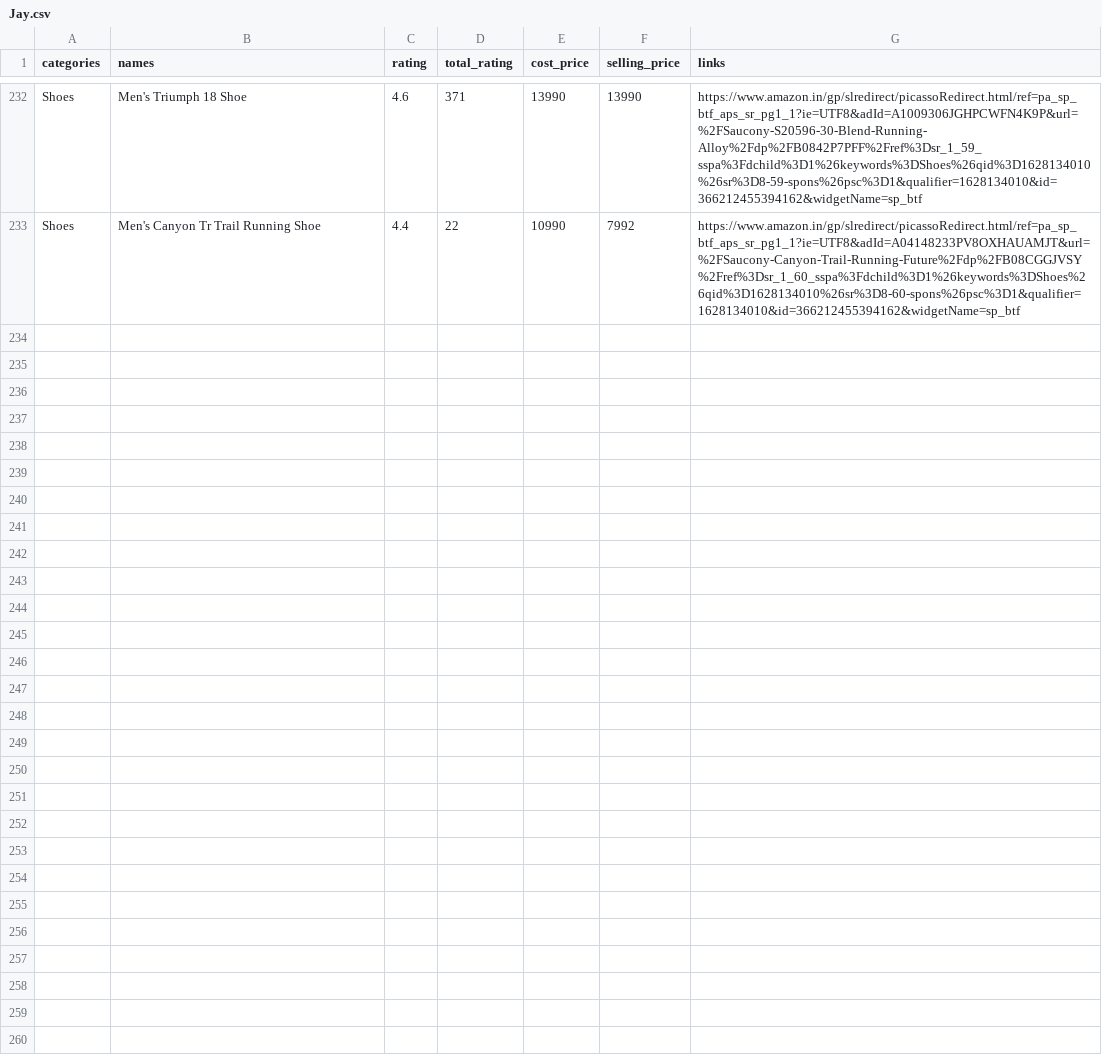
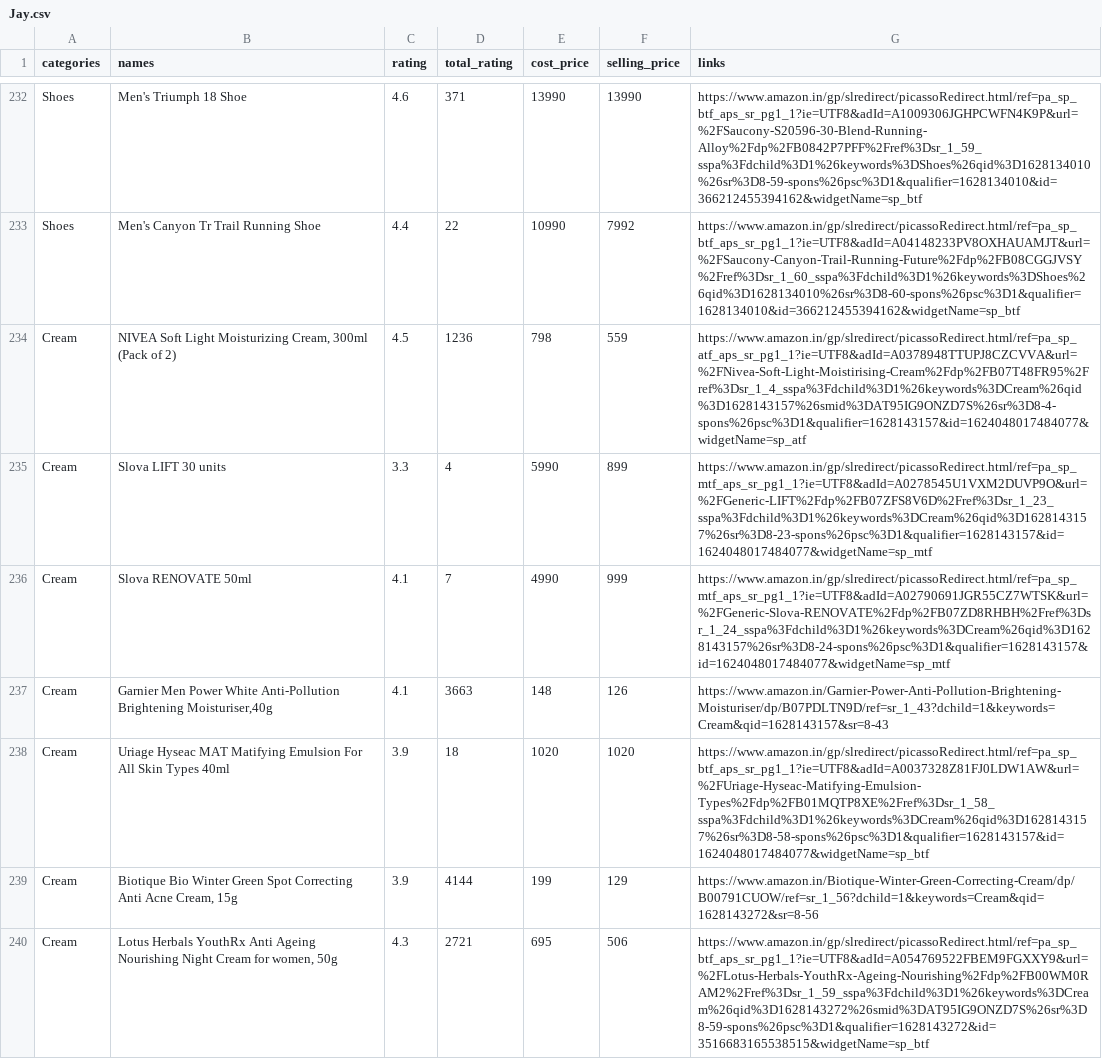
Before and after one commit to AdityaRao1212/AmazonWebScraper, a CSV file: csv/Jay.csv, drawn as a sheet; only a part is shown, gaps mark what is left out.

```diff
--- a/csv/Jay.csv
+++ b/csv/Jay.csv
@@ -233 +233,8 @@ Shoes,Men's Triumph 18 Shoe  ,4.6,371,13990,13990,https://www.amazon.in/gp/slred
 Shoes,Men's Canyon Tr Trail Running Shoe  ,4.4,22,10990,7992,https://www.amazon.in/gp/slredirect/picassoRedirect.html/ref=pa_sp_btf_aps_sr_pg1_1?ie=UTF8&adId=A04148233PV8OXHAUAMJT&url=%2FSaucony-Canyon-Trail-Running-Future%2Fdp%2FB08CGGJVSY%2Fref%3Dsr_1_60_sspa%3Fdchild%3D1%26keywords%3DShoes%26qid%3D1628134010%26sr%3D8-60-spons%26psc%3D1&qualifier=1628134010&id=366212455394162&widgetName=sp_btf
+Cream,"NIVEA Soft Light Moisturizing Cream, 300ml (Pack of 2)  ",4.5,1236,798,559,https://www.amazon.in/gp/slredirect/picassoRedirect.html/ref=pa_sp_atf_aps_sr_pg1_1?ie=UTF8&adId=A0378948TTUPJ8CZCVVA&url=%2FNivea-Soft-Light-Moistirising-Cream%2Fdp%2FB07T48FR95%2Fref%3Dsr_1_4_sspa%3Fdchild%3D1%26keywords%3DCream%26qid%3D1628143157%26smid%3DAT95IG9ONZD7S%26sr%3D8-4-spons%26psc%3D1&qualifier=1628143157&id=1624048017484077&widgetName=sp_atf
+Cream,Slova LIFT 30 units  ,3.3,4,5990,899,https://www.amazon.in/gp/slredirect/picassoRedirect.html/ref=pa_sp_mtf_aps_sr_pg1_1?ie=UTF8&adId=A0278545U1VXM2DUVP9O&url=%2FGeneric-LIFT%2Fdp%2FB07ZFS8V6D%2Fref%3Dsr_1_23_sspa%3Fdchild%3D1%26keywords%3DCream%26qid%3D1628143157%26sr%3D8-23-spons%26psc%3D1&qualifier=1628143157&id=1624048017484077&widgetName=sp_mtf
+Cream,Slova RENOVATE 50ml  ,4.1,7,4990,999,https://www.amazon.in/gp/slredirect/picassoRedirect.html/ref=pa_sp_mtf_aps_sr_pg1_1?ie=UTF8&adId=A02790691JGR55CZ7WTSK&url=%2FGeneric-Slova-RENOVATE%2Fdp%2FB07ZD8RHBH%2Fref%3Dsr_1_24_sspa%3Fdchild%3D1%26keywords%3DCream%26qid%3D1628143157%26sr%3D8-24-spons%26psc%3D1&qualifier=1628143157&id=1624048017484077&widgetName=sp_mtf
+Cream,"Garnier Men Power White Anti-Pollution Brightening Moisturiser,40g  ",4.1,3663,148,126,https://www.amazon.in/Garnier-Power-Anti-Pollution-Brightening-Moisturiser/dp/B07PDLTN9D/ref=sr_1_43?dchild=1&keywords=Cream&qid=1628143157&sr=8-43
+Cream,Uriage Hyseac MAT Matifying Emulsion For All Skin Types 40ml  ,3.9,18,1020,1020,https://www.amazon.in/gp/slredirect/picassoRedirect.html/ref=pa_sp_btf_aps_sr_pg1_1?ie=UTF8&adId=A0037328Z81FJ0LDW1AW&url=%2FUriage-Hyseac-Matifying-Emulsion-Types%2Fdp%2FB01MQTP8XE%2Fref%3Dsr_1_58_sspa%3Fdchild%3D1%26keywords%3DCream%26qid%3D1628143157%26sr%3D8-58-spons%26psc%3D1&qualifier=1628143157&id=1624048017484077&widgetName=sp_btf
+Cream,"Biotique Bio Winter Green Spot Correcting Anti Acne Cream, 15g  ",3.9,4144,199,129,https://www.amazon.in/Biotique-Winter-Green-Correcting-Cream/dp/B00791CUOW/ref=sr_1_56?dchild=1&keywords=Cream&qid=1628143272&sr=8-56
+Cream,"Lotus Herbals YouthRx Anti Ageing Nourishing Night Cream for women, 50g  ",4.3,2721,695,506,https://www.amazon.in/gp/slredirect/picassoRedirect.html/ref=pa_sp_btf_aps_sr_pg1_1?ie=UTF8&adId=A054769522FBEM9FGXXY9&url=%2FLotus-Herbals-YouthRx-Ageing-Nourishing%2Fdp%2FB00WM0RAM2%2Fref%3Dsr_1_59_sspa%3Fdchild%3D1%26keywords%3DCream%26qid%3D1628143272%26smid%3DAT95IG9ONZD7S%26sr%3D8-59-spons%26psc%3D1&qualifier=1628143272&id=3516683165538515&widgetName=sp_btf
```
Also changed, not shown: 3 other files.
